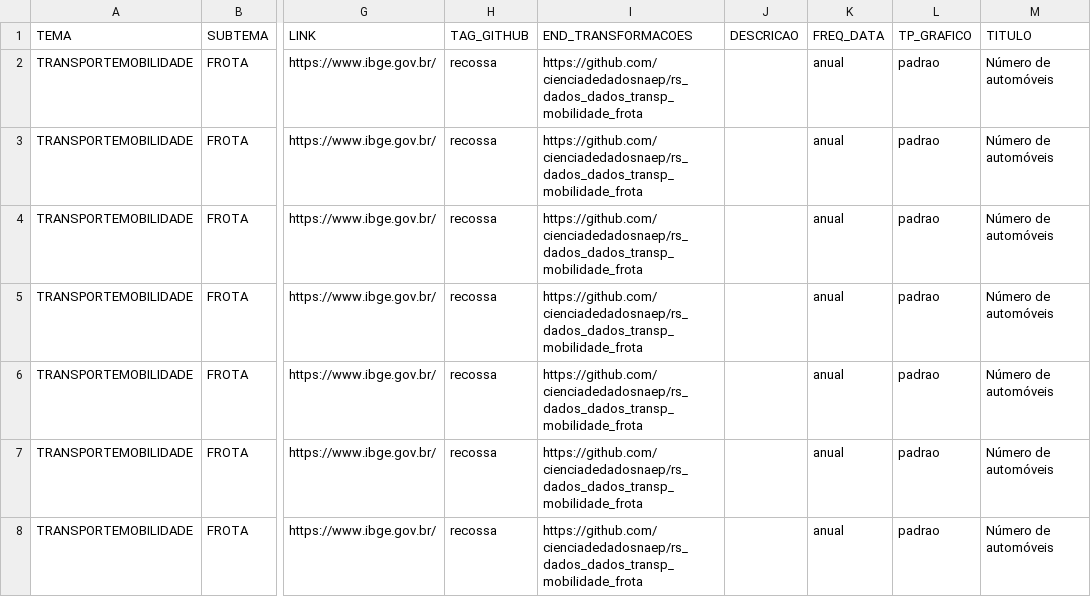
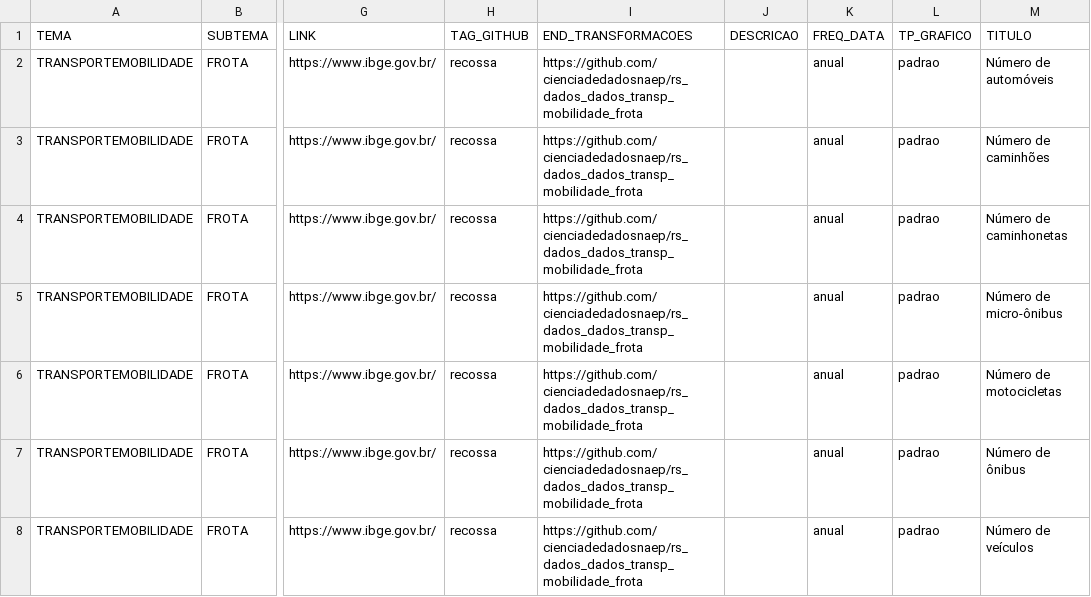
Before and after one commit to cienciadedadosnaep/rs_dados_dados_transp_mobilidade_frota, a CSV file: data/TEMA_SUBTEMA_P_No - TRASNPORTEMOBILIDADE.csv, drawn as a sheet; only a part is shown, gaps mark what is left out; the diff names each change by its address in the sheet, - before the commit and + after, or states it on an @@ line.

```diff
--- a/data/TEMA_SUBTEMA_P_No - TRASNPORTEMOBILIDADE.csv
+++ b/data/TEMA_SUBTEMA_P_No - TRASNPORTEMOBILIDADE.csv
-M3 (TITULO): Número de automóveis
+M3 (TITULO): Número de caminhões
-M4 (TITULO): Número de automóveis
+M4 (TITULO): Número de caminhonetas
-M5 (TITULO): Número de automóveis
+M5 (TITULO): Número de micro-ônibus
-M6 (TITULO): Número de automóveis
+M6 (TITULO): Número de motocicletas
-M7 (TITULO): Número de automóveis
+M7 (TITULO): Número de ônibus
-M8 (TITULO): Número de automóveis
+M8 (TITULO): Número de veículos
```
Also changed, not shown: data/numero_caminhoes.csv, data/numero_caminhonetas.csv, 3 other files.
